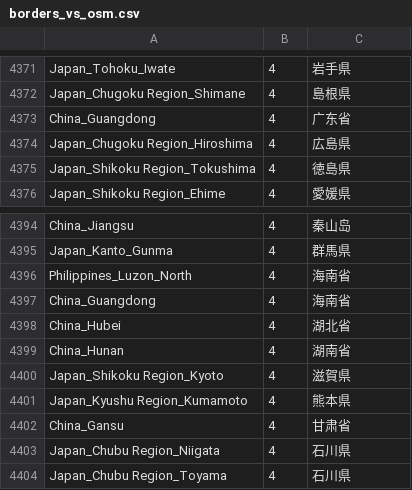
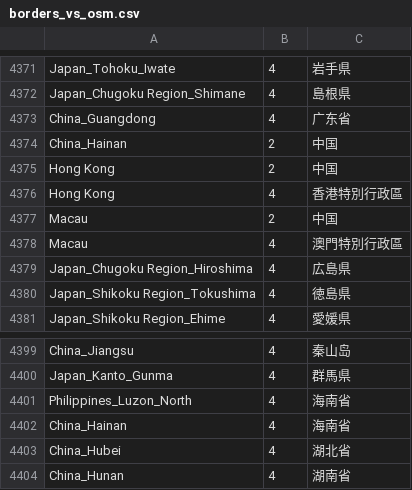
Before and after one commit to WayneNani/better-maps, a CSV file: data/borders_vs_osm.csv, drawn as a sheet; only a part is shown, gaps mark what is left out; the shorter side is filled out with more unchanged rows.

Commit message:
[borders] Factor out Hong Kong, Macau, and Hainan from Guangdong. Updated Guangdong's neighbours.
Signed-off-by: Viktor Govako <viktor.govako@gmail.com>

```diff
--- a/data/borders_vs_osm.csv
+++ b/data/borders_vs_osm.csv
@@ -4373,2 +4373,7 @@ Japan_Chugoku Region_Shimane	4	島根県
 China_Guangdong	4	广东省
+China_Hainan	2	中国
+Hong Kong	2	中国
+Hong Kong	4	香港特別行政區
+Macau	2	中国
+Macau	4	澳門特別行政區
 Japan_Chugoku Region_Hiroshima	4	広島県
@@ -4396,3 +4401,3 @@ Japan_Kanto_Gunma	4	群馬県
 Philippines_Luzon_North	4	海南省
-China_Guangdong	4	海南省
+China_Hainan	4	海南省
 China_Hubei	4	湖北省
```
Also changed, not shown: data/old_vs_new.csv, 11 other files.
